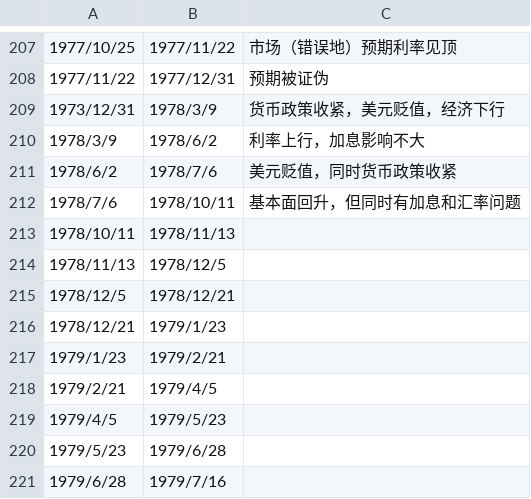
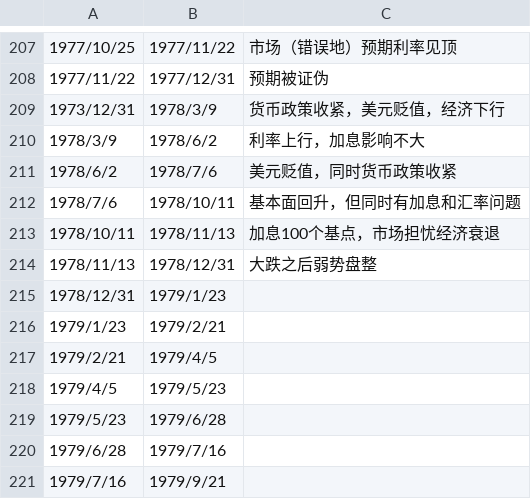
Before and after one commit to leocanada2007/us70, a CSV file: data/intervals.csv, drawn as a sheet; only a part is shown, gaps mark what is left out; the shorter side is filled out with more unchanged rows.

Commit message:
Update intervals.csv

```diff
--- a/data/intervals.csv
+++ b/data/intervals.csv
@@ -212,6 +212,5 @@
 1978/7/6,1978/10/11,基本面回升，但同时有加息和汇率问题
-1978/10/11,1978/11/13,
-1978/11/13,1978/12/5,
-1978/12/5,1978/12/21,
-1978/12/21,1979/1/23,
+1978/10/11,1978/11/13,加息100个基点，市场担忧经济衰退
+1978/11/13,1978/12/31,大跌之后弱势盘整
+1978/12/31,1979/1/23,
 1979/1/23,1979/2/21,
```
